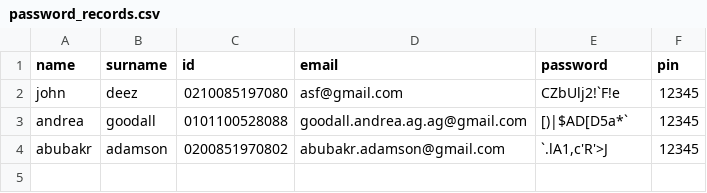
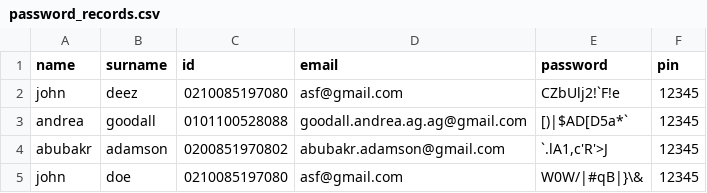
Before and after one commit to GingerNinja21/BankSwift, a CSV file: password_records.csv, drawn as a sheet.

```diff
--- a/password_records.csv
+++ b/password_records.csv
@@ -4 +4,2 @@ andrea,goodall,0101100528088,goodall.andrea.ag.ag@gmail.com,[)|$AD[D5a*`,12345
 abubakr,adamson,0200851970802,abubakr.adamson@gmail.com,"`.lA1,c'R'>J",12345
+john,doe,0210085197080,asf@gmail.com,W0W/|#qB|}\&,12345
```
Also changed, not shown: 2 other files.
